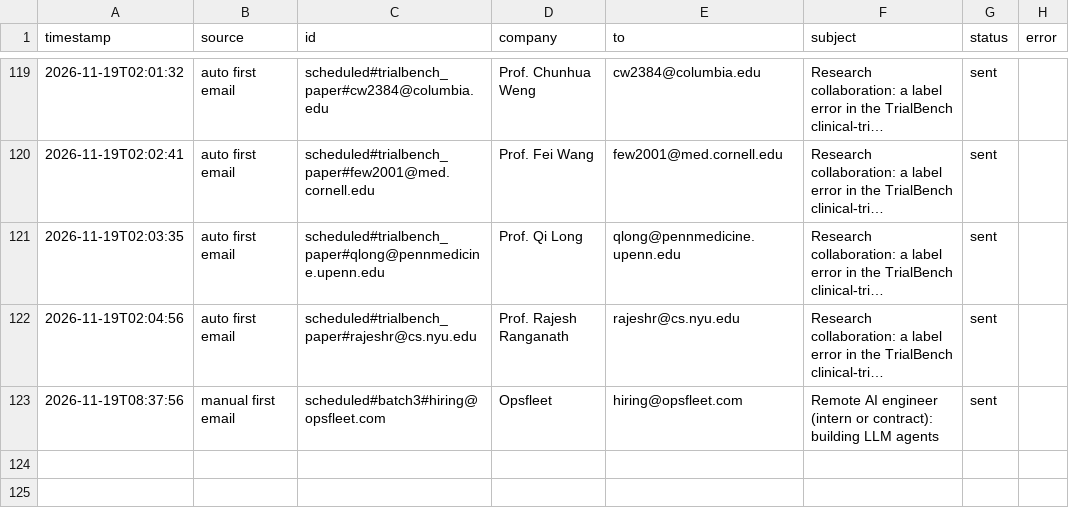
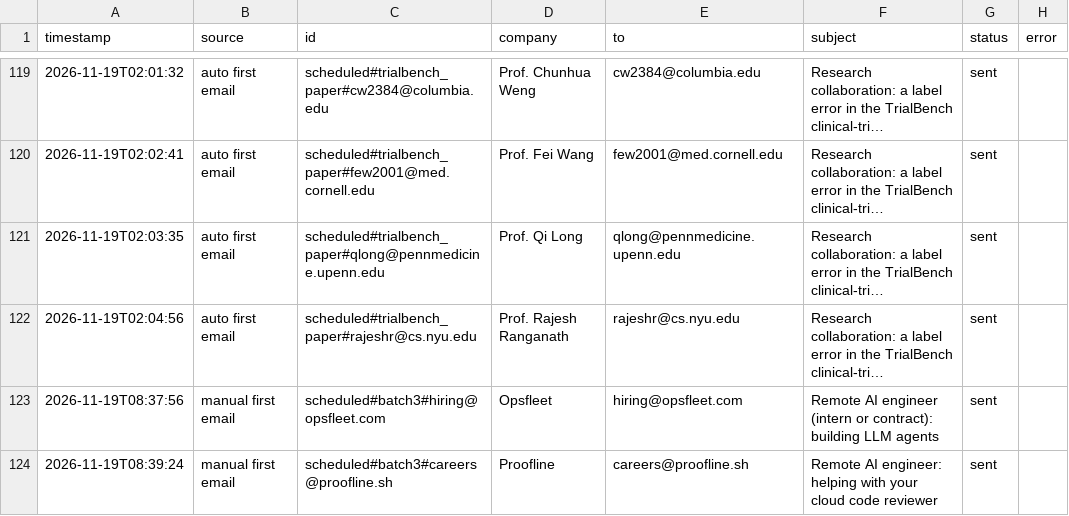
Before and after one commit to Anushre2005/auto-mail, a CSV file: sent_log.csv, drawn as a sheet; only a part is shown, gaps mark what is left out; long unchanged cells end in ….

Commit message:
update from app

```diff
--- a/sent_log.csv
+++ b/sent_log.csv
@@ -123 +123,2 @@ timestamp,source,id,company,to,subject,status,error
 2026-11-19T08:37:56,manual first email,scheduled#batch3#hiring@opsfleet.com,Opsfleet,hiring@opsfleet.com,Remote AI engineer (intern or contract): building LLM agents,sent,
+2026-11-19T08:39:24,manual first email,scheduled#batch3#careers@proofline.sh,Proofline,careers@proofline.sh,Remote AI engineer: helping with your cloud code reviewer,sent,
```
